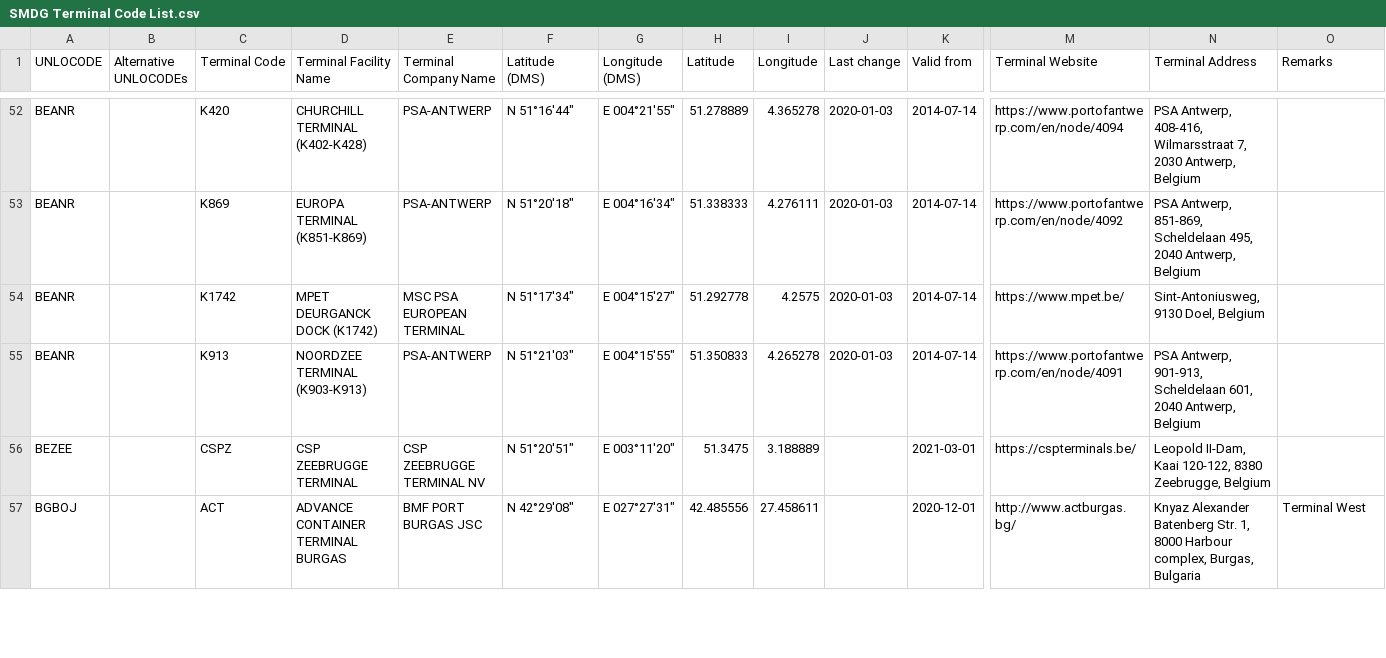
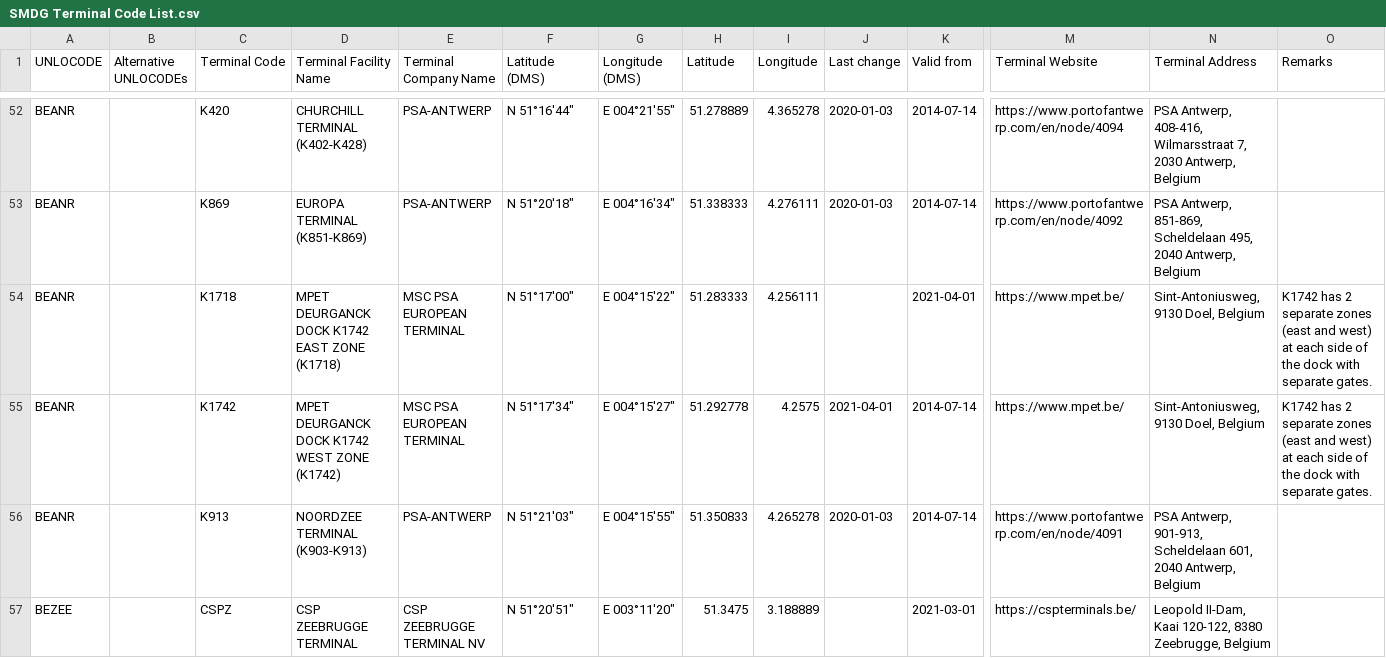
Before and after one commit to smdg-org/Terminal-Code-List, a CSV file: SMDG Terminal Code List.csv, drawn as a sheet; only a part is shown, gaps mark what is left out; the shorter side is filled out with more unchanged rows; addresses are those after the commit; rows hold the shown columns only; the diff covers the shown part only; the diff names each change by its address in the sheet, - before the commit and + after, or states it on an @@ line.

Commit message:
Add files via upload

```diff
--- a/SMDG Terminal Code List.csv
+++ b/SMDG Terminal Code List.csv
+row 54: BEANR |  | K1718 | MPET DEURGANCK DOCK K1742 EAST ZONE (K1718) | MSC PSA EUROPEAN TERMINAL | N 51°17'00" | E 004°15'22" | 51.283333 | 4.256111 |  | 2021-04-01 | https://www.mpet.be/ | Sint-Antoniusweg, 9130 Doel, Belgium | K1742 has 2 separate zones (east and west) at each side of the dock with separate gates.
-D55 (Terminal Facility Name): MPET DEURGANCK DOCK (K1742)
+D55 (Terminal Facility Name): MPET DEURGANCK DOCK K1742 WEST ZONE (K1742)
-J55 (Last change): 2020-01-03
+J55 (Last change): 2021-04-01
-O55 (Remarks): (empty)
+O55 (Remarks): K1742 has 2 separate zones (east and west) at each side of the dock with separate gates.
```
Also changed, not shown: 3 added rows and 8 edited cells elsewhere in this file.
